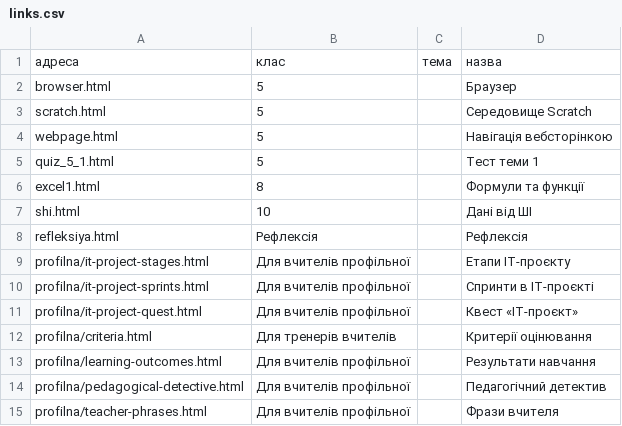
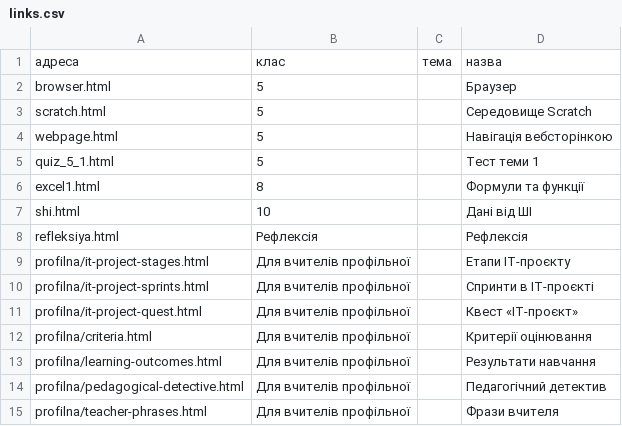
Before and after one commit to oksanapas/dystosvita, a CSV file: links.csv, drawn as a sheet.

Commit message:
Update links.csv

```diff
--- a/links.csv
+++ b/links.csv
@@ -11,3 +11,3 @@ profilna/it-project-sprints.html,Для вчителів профільної,,
 profilna/it-project-quest.html,Для вчителів профільної,,Квест «ІТ-проєкт»
-profilna/criteria.html,Для тренерів вчителів,,Критерії оцінювання
+profilna/criteria.html,Для вчителів профільної,,Критерії оцінювання
 profilna/learning-outcomes.html,Для вчителів профільної,,Результати навчання
```
